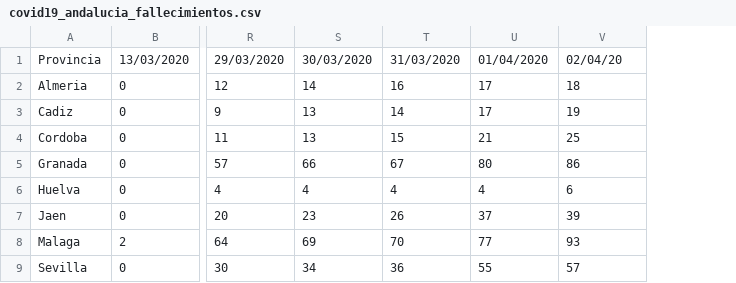
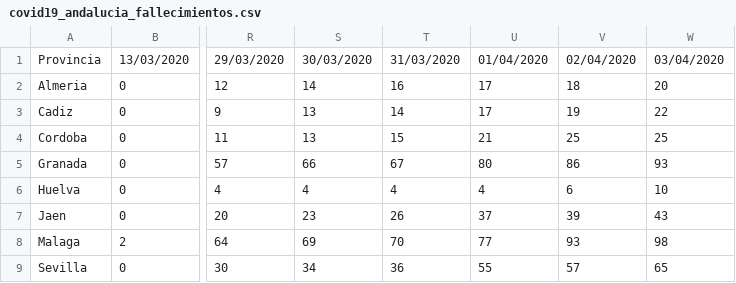
Before and after one commit to dajito/covid-19-andalucia, a CSV file: covid19_andalucia_fallecimientos.csv, drawn as a sheet; only a part is shown, gaps mark what is left out; the diff names each change by its address in the sheet, - before the commit and + after, or states it on an @@ line.

```diff
--- a/covid19_andalucia_fallecimientos.csv
+++ b/covid19_andalucia_fallecimientos.csv
+column W, rows 1-9: 03/04/2020 | 20 | 22 | 25 | 93 | 10 | 43 | 98 | 65
-V1: 02/04/20
+V1: 02/04/2020
```
Also changed, not shown: covid19_andalucia_curados.csv, covid19_andalucia_ingresos.csv, 1 other file.
